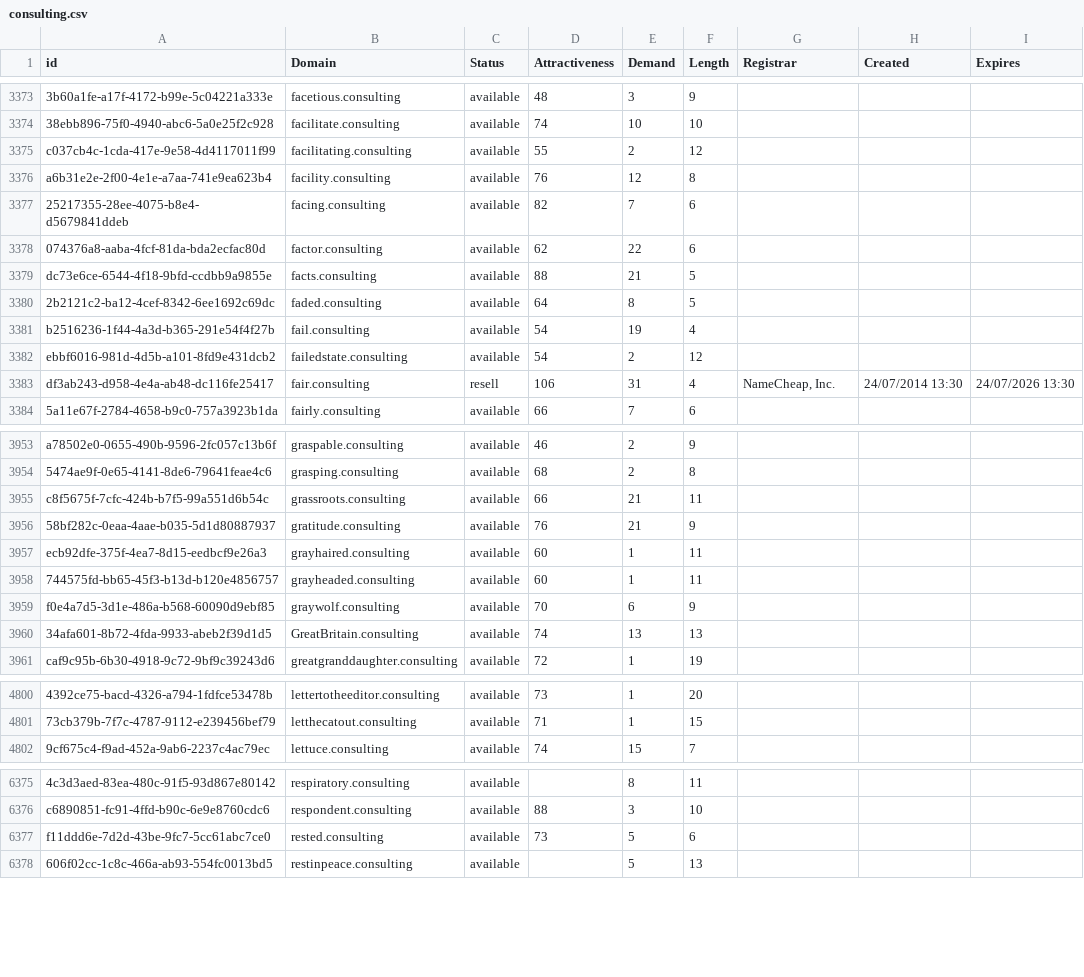
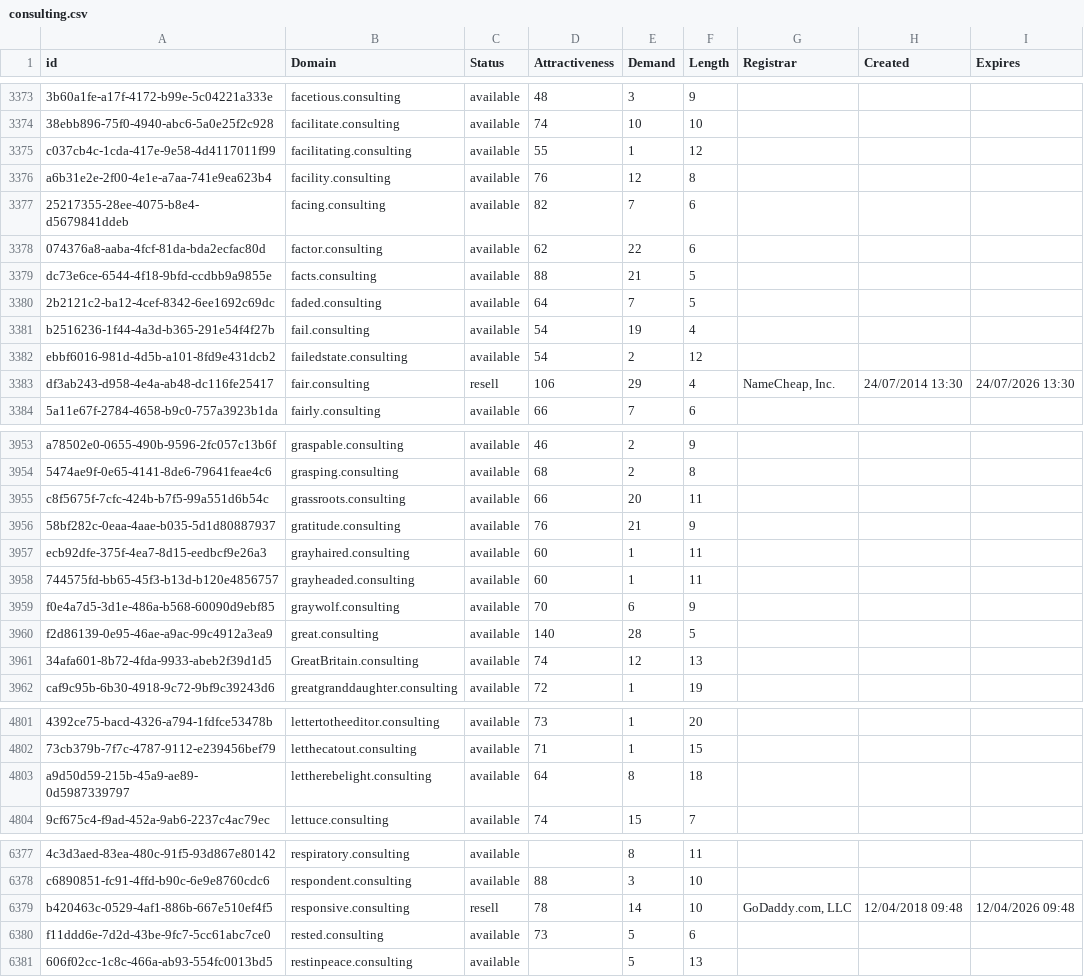
Before and after one commit to UniqueDomains/consulting-oneword-domains, a CSV file: consulting.csv, drawn as a sheet; only a part is shown, gaps mark what is left out; addresses are those after the commit; the diff covers the shown part only; the diff names each change by its address in the sheet, - before the commit and + after, or states it on an @@ line.

Commit message:
Domains update

```diff
--- a/consulting.csv
+++ b/consulting.csv
-E3375 (Demand): 2
+E3375 (Demand): 1
-E3380 (Demand): 8
+E3380 (Demand): 7
-E3383 (Demand): 31
+E3383 (Demand): 29
-E3955 (Demand): 21
+E3955 (Demand): 20
+row 3960: f2d86139-0e95-46ae-a9ac-99c4912a3ea9 | great.consulting | available | 140 | 28 | 5
-E3961 (Demand): 13
+E3961 (Demand): 12
+row 4803: a9d50d59-215b-45a9-ae89-0d5987339797 | lettherebelight.consulting | available | 64 | 8 | 18
+row 6379: b420463c-0529-4af1-886b-667e510ef4f5 | responsive.consulting | resell | 78 | 14 | 10 | GoDaddy.com, LLC | 12/04/2018 09:48 | 12/04/2026 09:48
```
Also changed, not shown: 168 edited cells elsewhere in this file, 2 other files.
